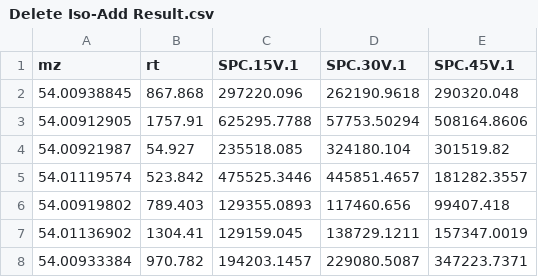
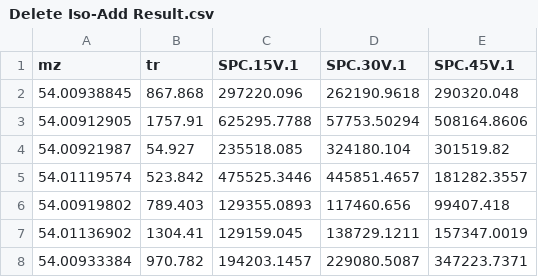
Before and after one commit to zhengfj1994/MRM-Ion_Pair_Finder, a CSV file: Data/MS1/Delete Iso-Add Result.csv, drawn as a sheet; only a part is shown.

```diff
--- a/Data/MS1/Delete Iso-Add Result.csv
+++ b/Data/MS1/Delete Iso-Add Result.csv
@@ -1,2 +1,2 @@
-mz,rt,SPC.15V.1,SPC.30V.1,SPC.45V.1
+mz,tr,SPC.15V.1,SPC.30V.1,SPC.45V.1
 54.00938845,867.868,297220.096,262190.9618,290320.048
```
Also changed, not shown: 4 other files.
